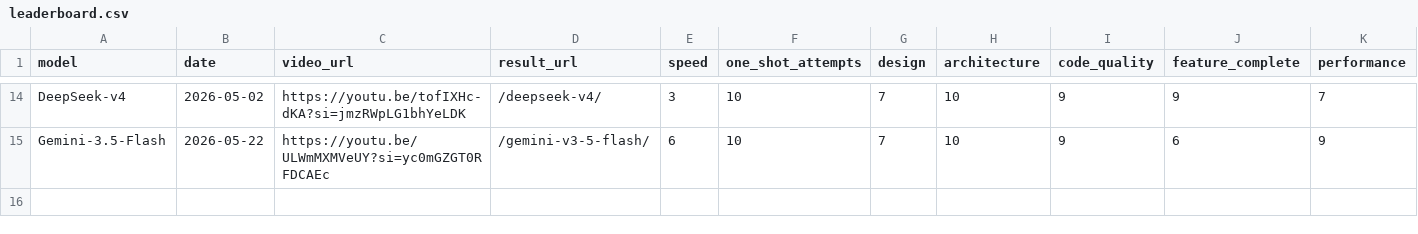
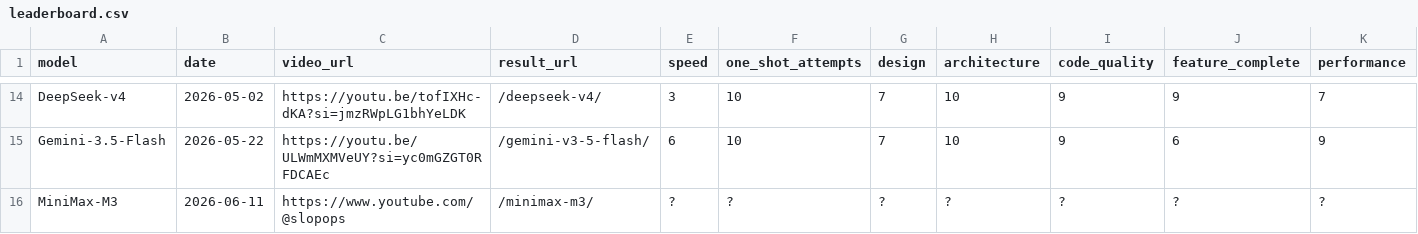
Before and after one commit to SlopOps/gironimo-bench, a CSV file: docs/results/leaderboard.csv, drawn as a sheet; only a part is shown, gaps mark what is left out; rows hold the shown columns only; the diff names each change by its address in the sheet, - before the commit and + after, or states it on an @@ line.

Commit message:
Update leaderboard.csv

```diff
--- a/docs/results/leaderboard.csv
+++ b/docs/results/leaderboard.csv
+row 16: MiniMax-M3 | 2026-06-11 | https://www.youtube.com/@slopops | /minimax-m3/ | ? | ? | ? | ? | ? | ? | ?
```
